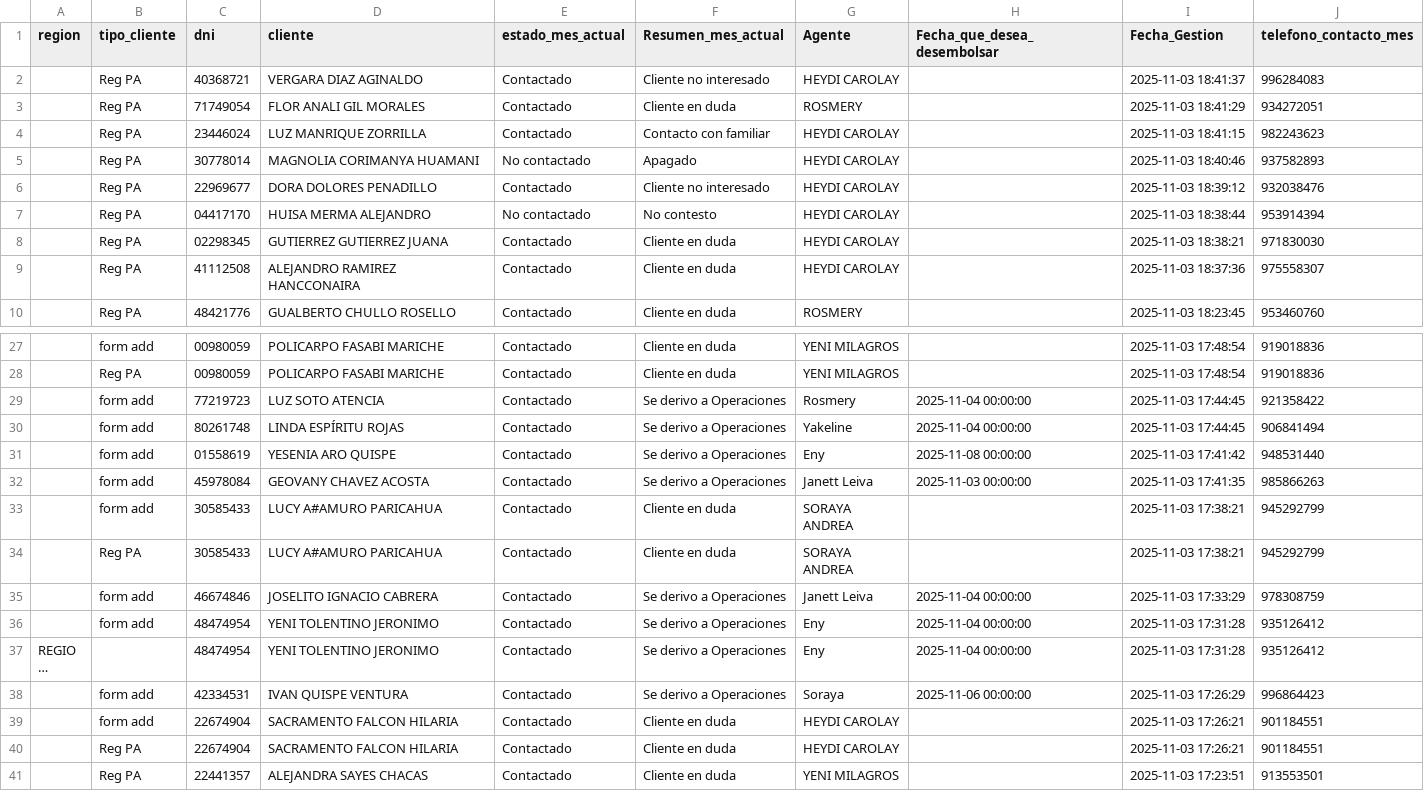
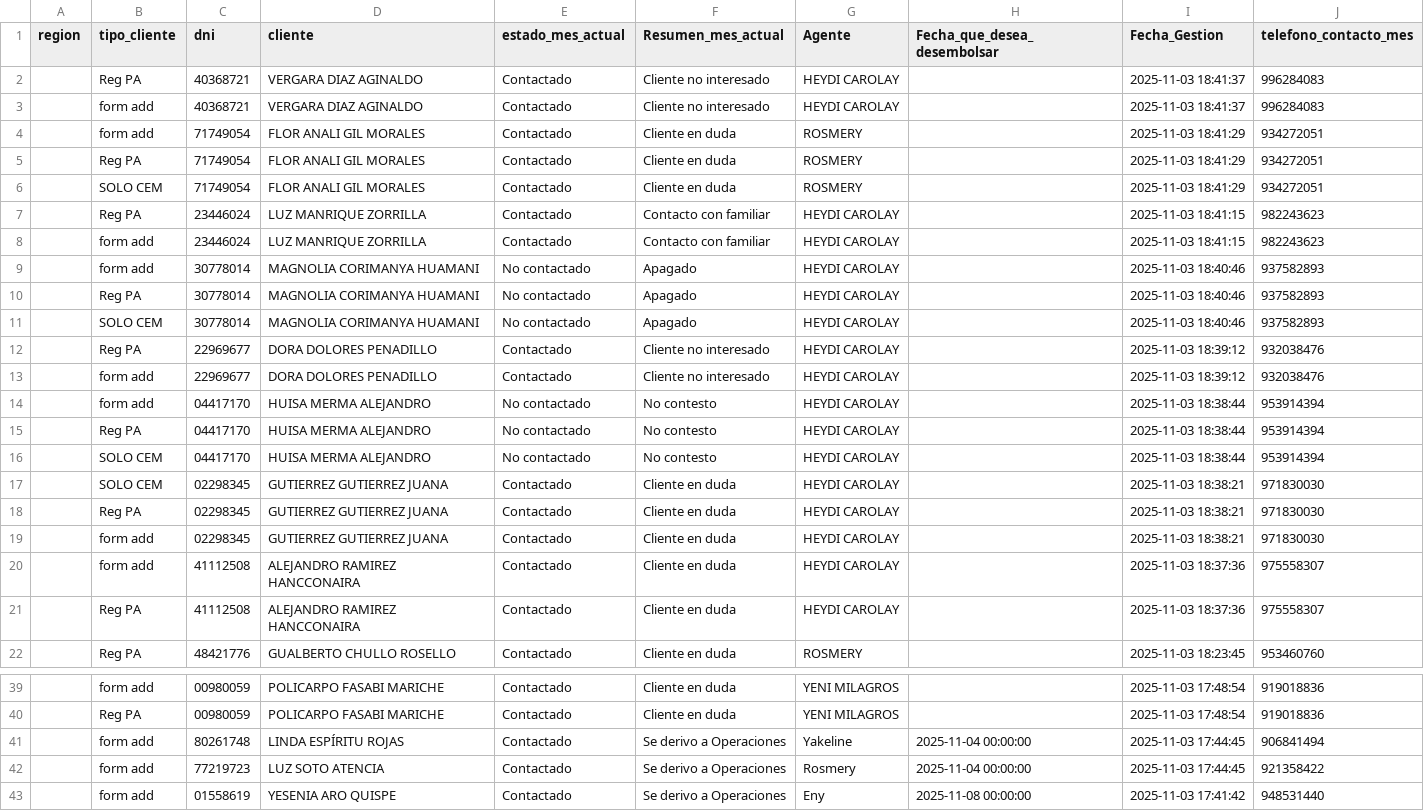
Before and after one commit to WFLAR0/reporte_online_s_bi, a CSV file: registro_gestion_call.csv, drawn as a sheet; only a part is shown, gaps mark what is left out; the shorter side is filled out with more unchanged rows; long unchanged cells end in …; the diff covers the shown part only.

Commit message:
Actualización de registro_gestion_call.csv

```diff
--- a/registro_gestion_call.csv
+++ b/registro_gestion_call.csv
@@ -2,8 +2,20 @@ region;tipo_cliente;dni;cliente;estado_mes_actual;Resumen_mes_actual;Agente;Fech
 ;Reg PA;40368721;VERGARA DIAZ AGINALDO;Contactado;Cliente no interesado;HEYDI CAROLAY;;2025-11-03 18:41:37;996284083
+;form add;40368721;VERGARA DIAZ AGINALDO;Contactado;Cliente no interesado;HEYDI CAROLAY;;2025-11-03 18:41:37;996284083
+;form add;71749054;FLOR ANALI GIL MORALES;Contactado;Cliente en duda;ROSMERY;;2025-11-03 18:41:29;934272051
 ;Reg PA;71749054;FLOR ANALI GIL MORALES;Contactado;Cliente en duda;ROSMERY;;2025-11-03 18:41:29;934272051
+;SOLO CEM;71749054;FLOR ANALI GIL MORALES;Contactado;Cliente en duda;ROSMERY;;2025-11-03 18:41:29;934272051
 ;Reg PA;23446024;LUZ MANRIQUE ZORRILLA;Contactado;Contacto con familiar;HEYDI CAROLAY;;2025-11-03 18:41:15;982243623
+;form add;23446024;LUZ MANRIQUE ZORRILLA;Contactado;Contacto con familiar;HEYDI CAROLAY;;2025-11-03 18:41:15;982243623
+;form add;30778014;MAGNOLIA CORIMANYA HUAMANI;No contactado;Apagado;HEYDI CAROLAY;;2025-11-03 18:40:46;937582893
 ;Reg PA;30778014;MAGNOLIA CORIMANYA HUAMANI;No contactado;Apagado;HEYDI CAROLAY;;2025-11-03 18:40:46;937582893
+;SOLO CEM;30778014;MAGNOLIA CORIMANYA HUAMANI;No contactado;Apagado;HEYDI CAROLAY;;2025-11-03 18:40:46;937582893
 ;Reg PA;22969677;DORA DOLORES PENADILLO;Contactado;Cliente no interesado;HEYDI CAROLAY;;2025-11-03 18:39:12;932038476
+;form add;22969677;DORA DOLORES PENADILLO;Contactado;Cliente no interesado;HEYDI CAROLAY;;2025-11-03 18:39:12;932038476
+;form add;04417170;HUISA MERMA ALEJANDRO;No contactado;No contesto;HEYDI CAROLAY;;2025-11-03 18:38:44;953914394
 ;Reg PA;04417170;HUISA MERMA ALEJANDRO;No contactado;No contesto;HEYDI CAROLAY;;2025-11-03 18:38:44;953914394
+;SOLO CEM;04417170;HUISA MERMA ALEJANDRO;No contactado;No contesto;HEYDI CAROLAY;;2025-11-03 18:38:44;953914394
+;SOLO CEM;02298345;GUTIERREZ GUTIERREZ JUANA;Contactado;Cliente en duda;HEYDI CAROLAY;;2025-11-03 18:38:21;971830030
 ;Reg PA;02298345;GUTIERREZ GUTIERREZ JUANA;Contactado;Cliente en duda;HEYDI CAROLAY;;2025-11-03 18:38:21;971830030
+;form add;02298345;GUTIERREZ GUTIERREZ JUANA;Contactado;Cliente en duda;HEYDI CAROLAY;;2025-11-03 18:38:21;971830030
+;form add;41112508;ALEJANDRO RAMIREZ HANCCONAIRA;Contactado;Cliente en duda;HEYDI CAROLAY;;2025-11-03 18:37:36;975558307
 ;Reg PA;41112508;ALEJANDRO RAMIREZ HANCCONAIRA;Contactado;Cliente en duda;HEYDI CAROLAY;;2025-11-03 18:37:36;975558307
@@ -28,4 +40,4 @@ region;tipo_cliente;dni;cliente;estado_mes_actual;Resumen_mes_actual;Agente;Fech
 ;Reg PA;00980059;POLICARPO FASABI MARICHE;Contactado;Cliente en duda;YENI MILAGROS;;2025-11-03 17:48:54;919018836
+;form add;80261748;LINDA ESPÍRITU ROJAS;Contactado;Se derivo a Operaciones;Yakeline;2025-11-04 00:00:00;2025-11-03 17:44:45;906841494
 ;form add;77219723;LUZ SOTO ATENCIA;Contactado;Se derivo a Operaciones;Rosmery;2025-11-04 00:00:00;2025-11-03 17:44:45;921358422
-;form add;80261748;LINDA ESPÍRITU ROJAS;Contactado;Se derivo a Operaciones;Yakeline;2025-11-04 00:00:00;2025-11-03 17:44:45;906841494
 ;form add;01558619;YESENIA ARO QUISPE;Contactado;Se derivo a Operaciones;Eny;2025-11-08 00:00:00;2025-11-03 17:41:42;948531440
```
Also changed, not shown: 24 moved rows elsewhere in this file.
